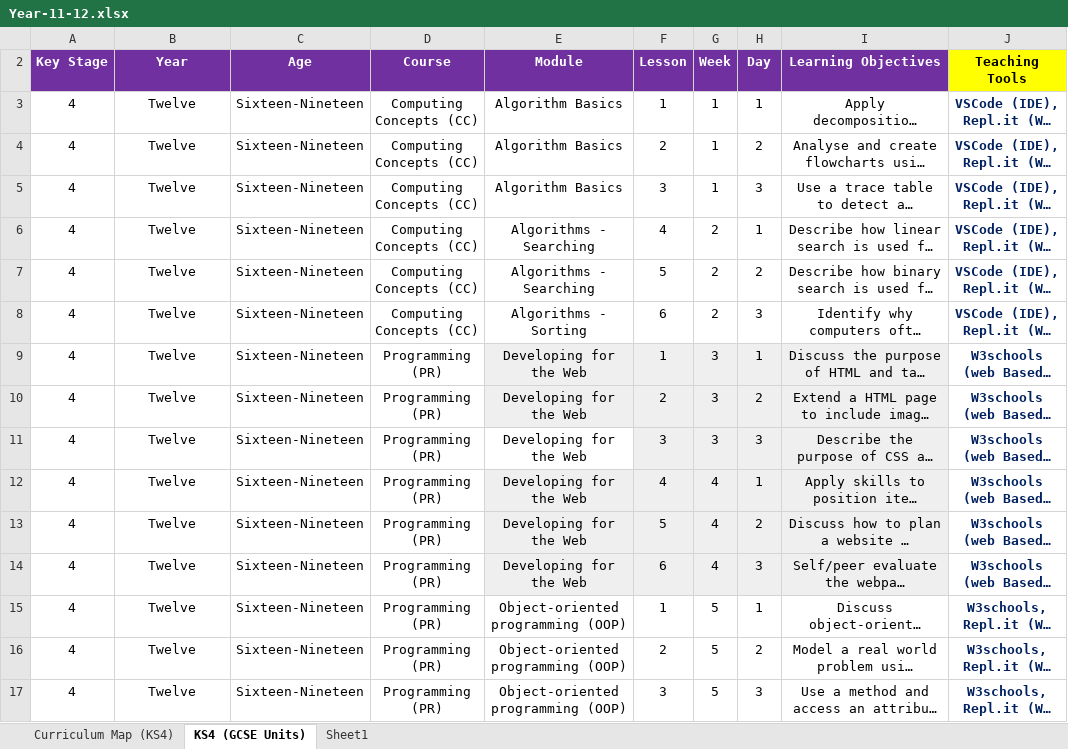
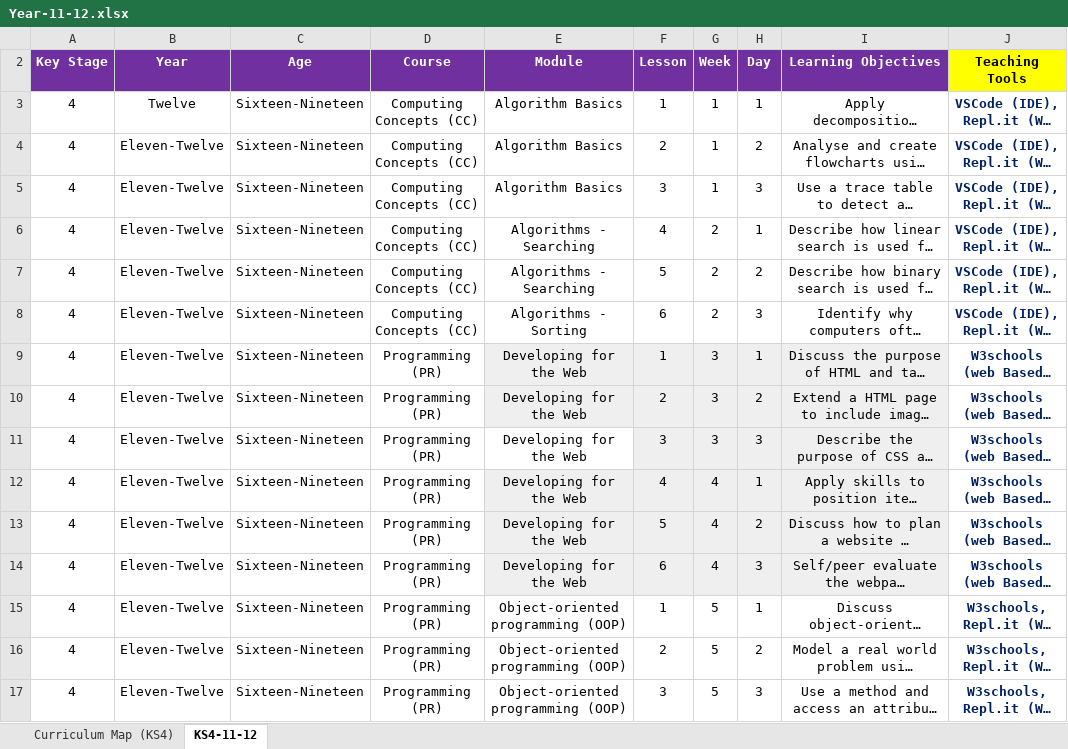
Before and after one commit to BrightDU/Crea8Labs-Comp-Curriculum, an Excel workbook: KS4/Year-11-12.xlsx, sheet KS4-11-12, drawn as a sheet; only a part is shown; long unchanged cells end in …; values as stored, in another font and other column widths than the file's, no borders; conditional formats not drawn; the diff covers the shown part only; the diff names each change by its address in the sheet, - before the commit and + after, or states it on an @@ line.

```diff
--- a/KS4/Year-11-12.xlsx (sheet KS4-11-12)
+++ b/KS4/Year-11-12.xlsx (sheet KS4-11-12)
-sheet tab: KS4 (GCSE Units)
+sheet tab: KS4-11-12
-sheet tab: Sheet1
-B4:B17 (Year): Twelve
+B4:B17 (Year): Eleven-Twelve
```
Also changed, not shown: 39 edited cells elsewhere in this sheet, KS1/Year-1.xlsx, KS2/Year-4.xlsx, 7 other files.
